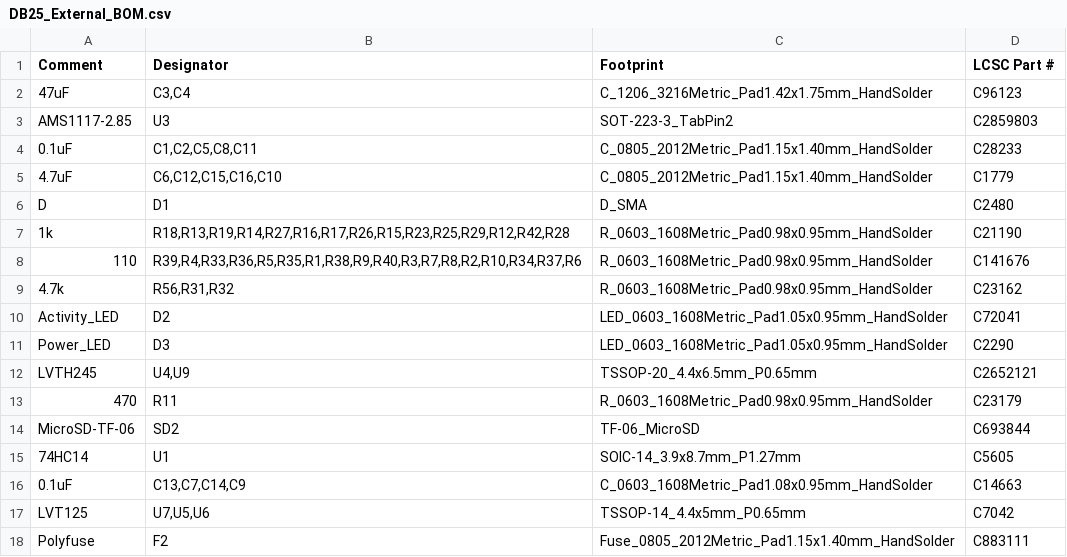
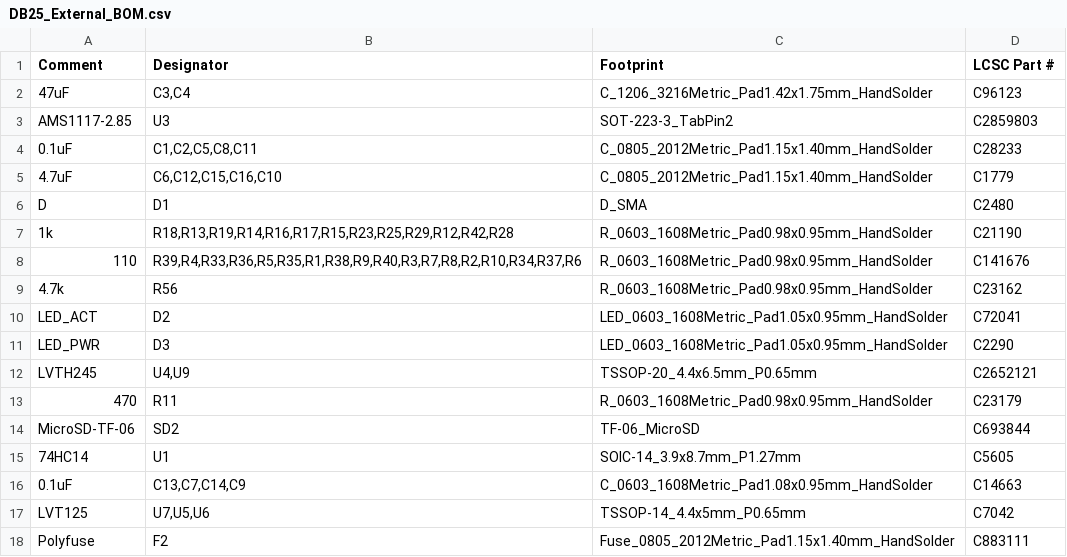
Before and after one commit to BlueSCSI/BlueSCSI-v2, a CSV file: cc-nc-hardware/DB25_External/ProductionFiles_JLCPCB/DB25_External_BOM.csv, drawn as a sheet.

```diff
--- a/cc-nc-hardware/DB25_External/ProductionFiles_JLCPCB/DB25_External_BOM.csv
+++ b/cc-nc-hardware/DB25_External/ProductionFiles_JLCPCB/DB25_External_BOM.csv
@@ -6,7 +6,7 @@ AMS1117-2.85,U3,SOT-223-3_TabPin2,C2859803
 D,D1,D_SMA,C2480
-1k,"R18,R13,R19,R14,R27,R16,R17,R26,R15,R23,R25,R29,R12,R42,R28",R_0603_1608Metric_Pad0.98x0.95mm_HandSolder,C21190
+1k,"R18,R13,R19,R14,R16,R17,R15,R23,R25,R29,R12,R42,R28",R_0603_1608Metric_Pad0.98x0.95mm_HandSolder,C21190
 110,"R39,R4,R33,R36,R5,R35,R1,R38,R9,R40,R3,R7,R8,R2,R10,R34,R37,R6",R_0603_1608Metric_Pad0.98x0.95mm_HandSolder,C141676
-4.7k,"R56,R31,R32",R_0603_1608Metric_Pad0.98x0.95mm_HandSolder,C23162
-Activity_LED,D2,LED_0603_1608Metric_Pad1.05x0.95mm_HandSolder,C72041
-Power_LED,D3,LED_0603_1608Metric_Pad1.05x0.95mm_HandSolder,C2290
+4.7k,R56,R_0603_1608Metric_Pad0.98x0.95mm_HandSolder,C23162
+LED_ACT,D2,LED_0603_1608Metric_Pad1.05x0.95mm_HandSolder,C72041
+LED_PWR,D3,LED_0603_1608Metric_Pad1.05x0.95mm_HandSolder,C2290
 LVTH245,"U4,U9",TSSOP-20_4.4x6.5mm_P0.65mm,C2652121
```
Also changed, not shown: cc-nc-hardware/DB25_External/ProductionFiles_JLCPCB/DB25_External-top-pos.csv, 21 other files.
